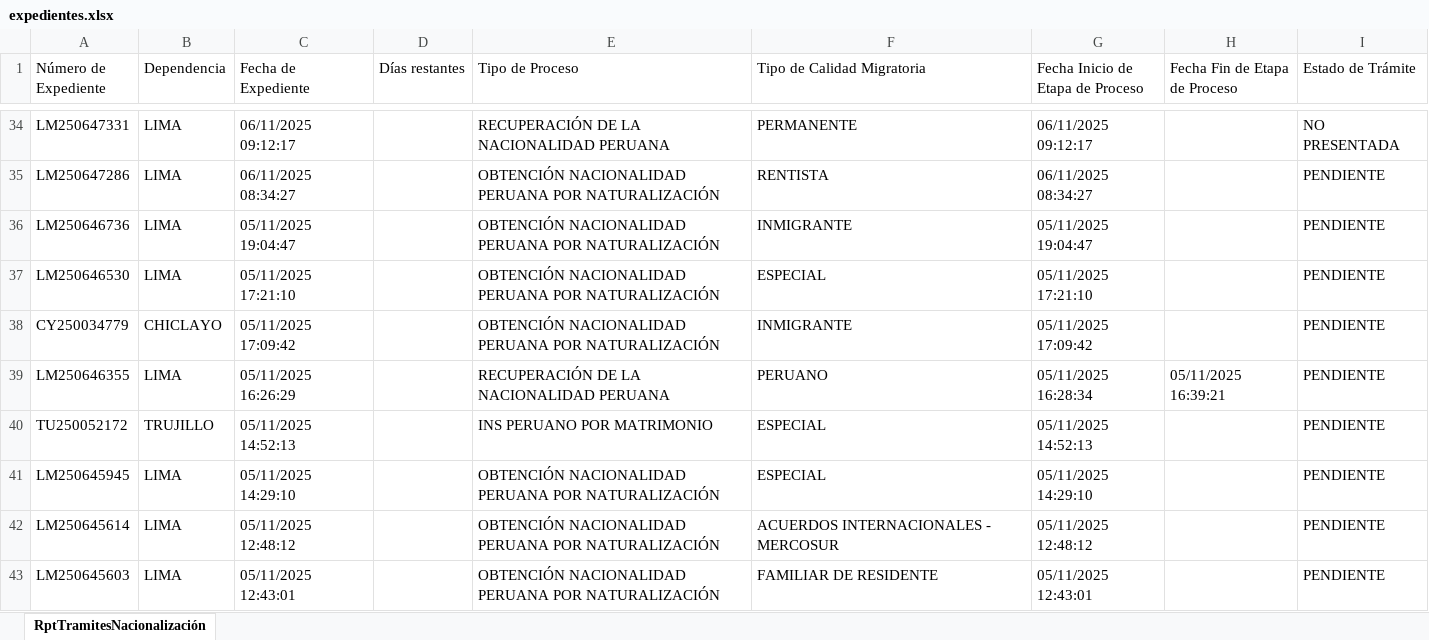
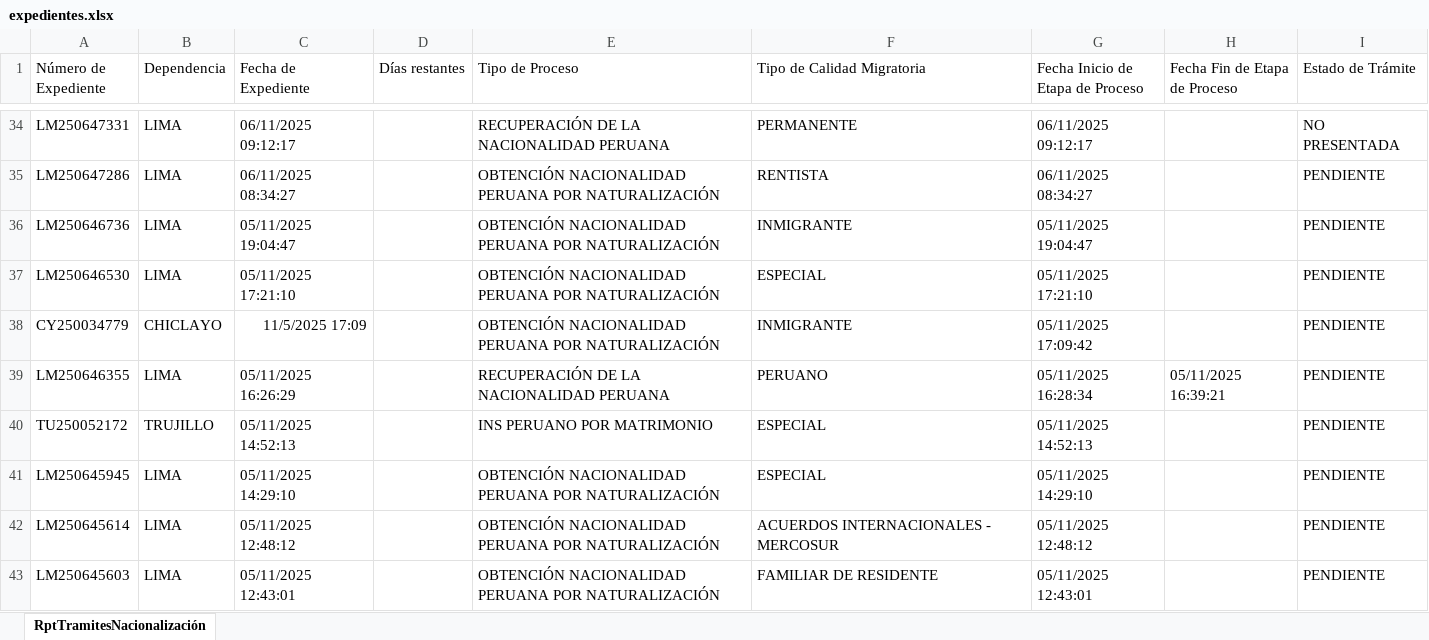
Before and after one commit to mdiaze-dotcom/actualizacion-drcm, an Excel workbook: expedientes.xlsx, sheet RptTramitesNacionalización, drawn as a sheet; only a part is shown, gaps mark what is left out; values as stored, in another font and other column widths than the file's, no borders; the diff names each change by its address in the sheet, - before the commit and + after, or states it on an @@ line.

Commit message:
Add files via upload

```diff
--- a/expedientes.xlsx (sheet RptTramitesNacionalización)
+++ b/expedientes.xlsx (sheet RptTramitesNacionalización)
-C38 (Fecha de Expediente): 05/11/2025 17:09:42
+C38 (Fecha de Expediente): 11/5/2025 17:09
```
